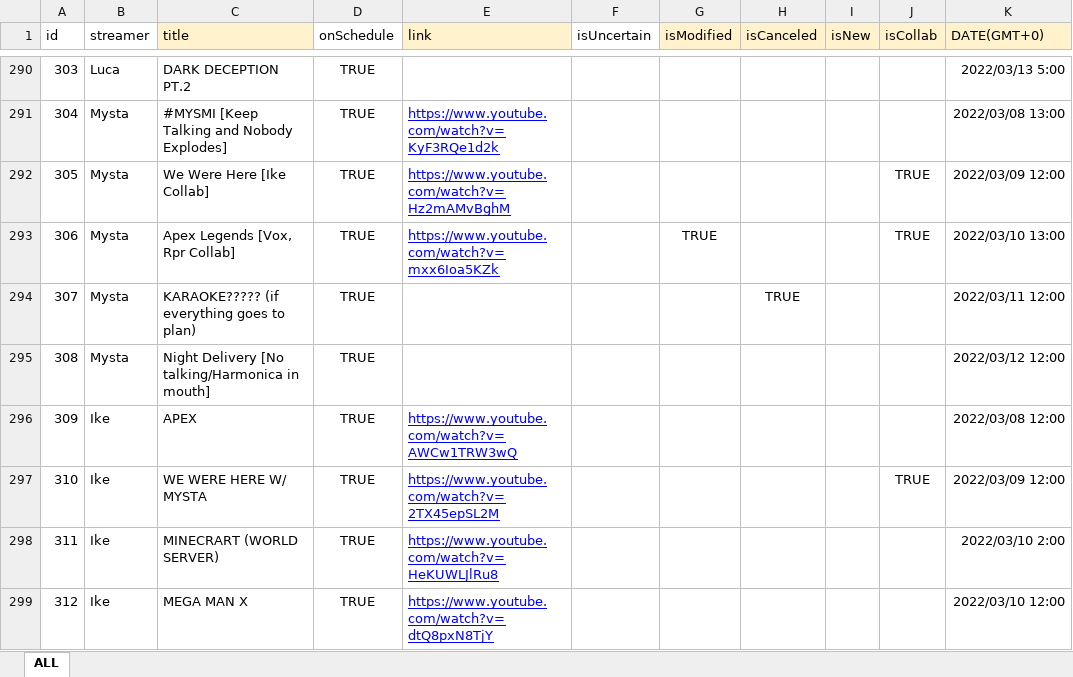
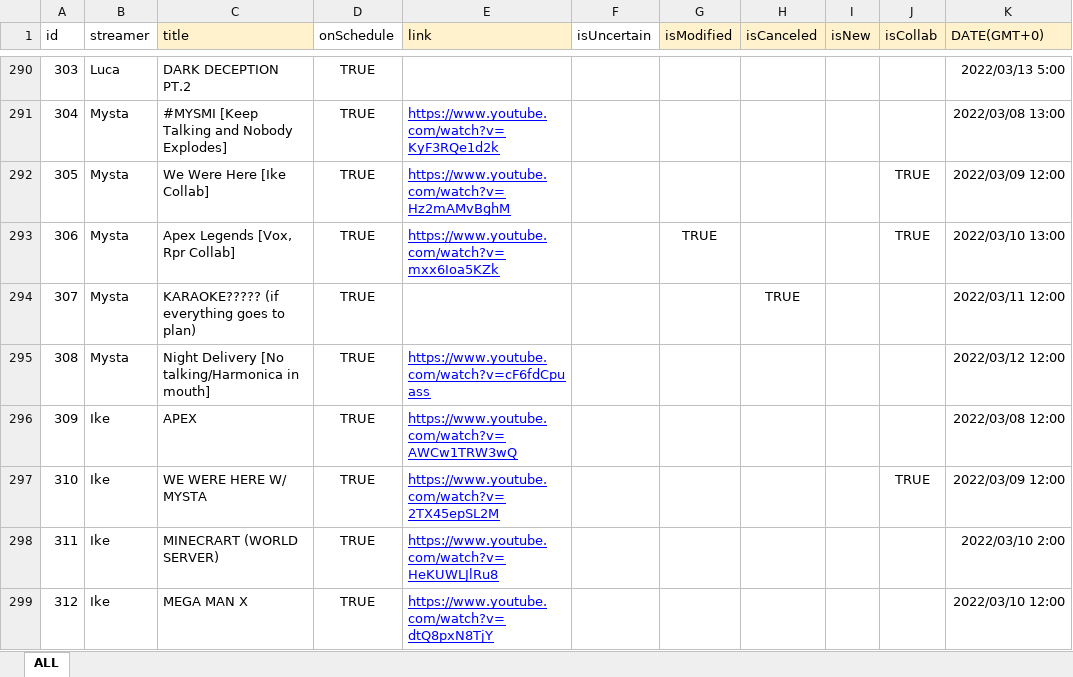
Before and after one commit to v4724/nijisanji-schedule, an Excel workbook: docs/assets/docs/Schedule.xlsx, sheet ALL, drawn as a sheet; only a part is shown, gaps mark what is left out; values as stored, in another font and other column widths than the file's, no borders; charts and pictures not drawn; the diff covers the shown part only; the diff names each change by its address in the sheet, - before the commit and + after, or states it on an @@ line.

Commit message:
update schedule

```diff
--- a/docs/assets/docs/Schedule.xlsx (sheet ALL)
+++ b/docs/assets/docs/Schedule.xlsx (sheet ALL)
-E295 (link): (empty)
+E295 (link): https://www.youtube.com/watch?v=cF6fdCpuass
```
Also changed, not shown: 25 edited cells elsewhere in this sheet, src/assets/docs/Schedule.xlsx, 9 other files.
